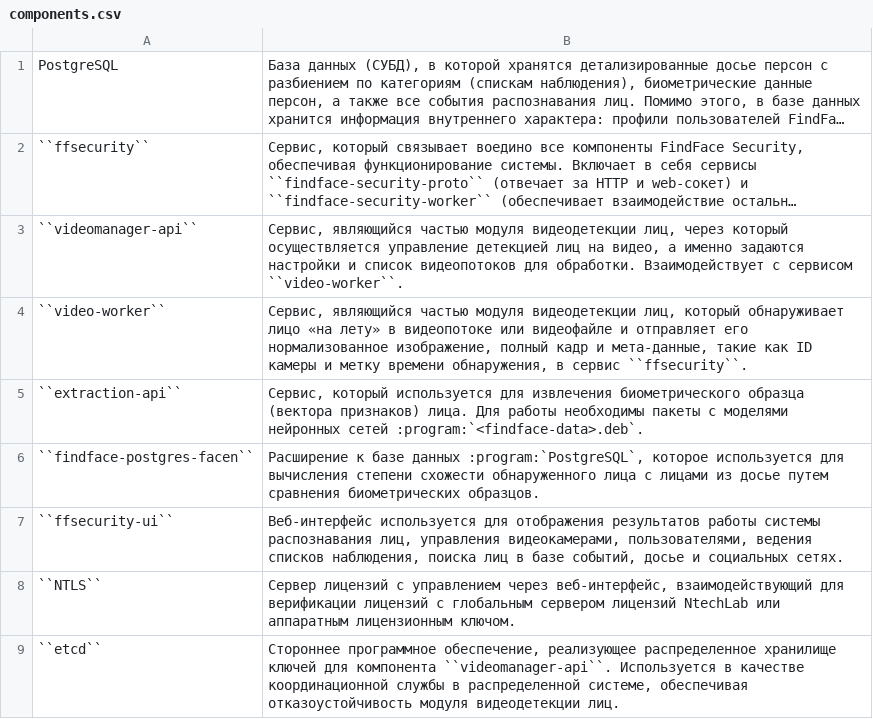
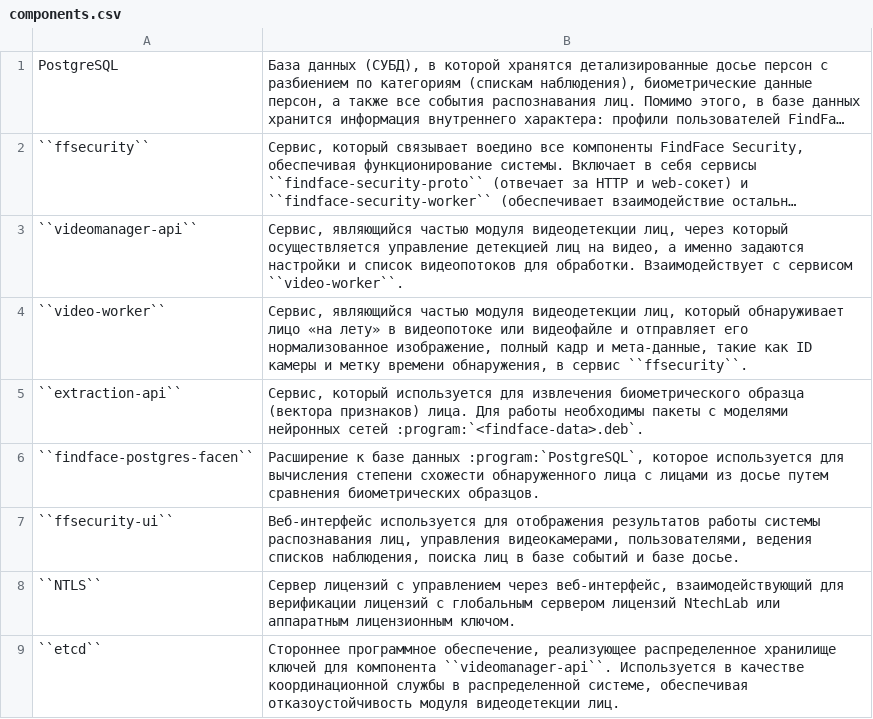
Before and after one commit to NTech-Lab/ffsecurity, a CSV file: docs/source/_tables/components.csv, drawn as a sheet; long unchanged cells end in …; the diff names each change by its address in the sheet, - before the commit and + after, or states it on an @@ line.

```diff
--- a/docs/source/_tables/components.csv
+++ b/docs/source/_tables/components.csv
-B7: …в базе событий, досье и социальных сетях.
+B7: …в базе событий и базе досье.
```
Also changed, not shown: 19 other files.
